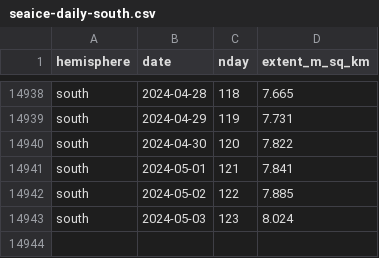
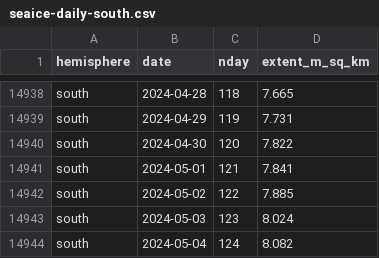
Before and after one commit to 360-info/tracker-seaice, a CSV file: data/seaice-daily-south.csv, drawn as a sheet; only a part is shown, gaps mark what is left out.

```diff
--- a/data/seaice-daily-south.csv
+++ b/data/seaice-daily-south.csv
@@ -14943 +14943,2 @@ south,2024-05-02,122,7.885
 south,2024-05-03,123,8.024
+south,2024-05-04,124,8.082
```
Also changed, not shown: data/seaice-daily-north.csv, data/seaice-thisyear-north.csv, 1 other file.
